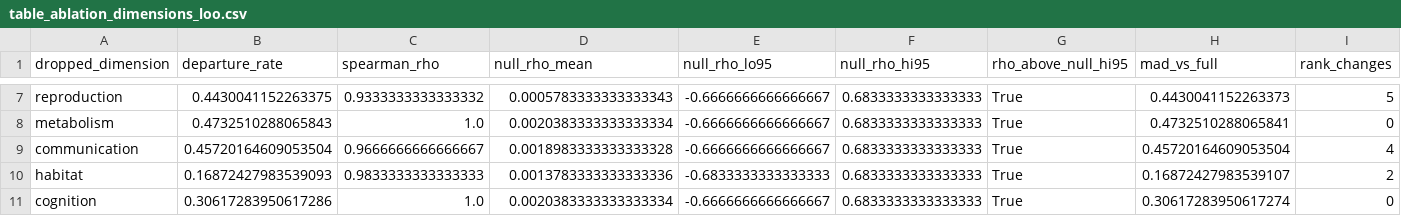
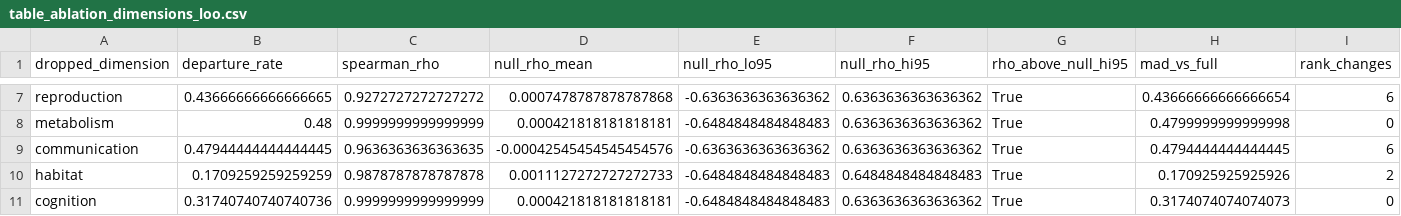
Before and after one commit to joetm/alienbench, a CSV file: results/table_ablation_dimensions_loo.csv, drawn as a sheet; only a part is shown, gaps mark what is left out; the diff covers the shown part only; the diff names each change by its address in the sheet, - before the commit and + after, or states it on an @@ line.

```diff
--- a/results/table_ablation_dimensions_loo.csv
+++ b/results/table_ablation_dimensions_loo.csv
-B7 (departure_rate): 0.4430041152263375
+B7 (departure_rate): 0.43666666666666665
-C7 (spearman_rho): 0.9333333333333332
+C7 (spearman_rho): 0.9272727272727272
-D7 (null_rho_mean): 0.0005783333333333343
+D7 (null_rho_mean): 0.0007478787878787868
-E7 (null_rho_lo95): -0.6666666666666667
+E7 (null_rho_lo95): -0.6363636363636362
-F7:F9 (null_rho_hi95): 0.6833333333333333
+F7:F9 (null_rho_hi95): 0.6363636363636362
-H7 (mad_vs_full): 0.4430041152263373
+H7 (mad_vs_full): 0.43666666666666654
-I7 (rank_changes): 5
+I7 (rank_changes): 6
-B8 (departure_rate): 0.4732510288065843
+B8 (departure_rate): 0.48
-C8 (spearman_rho): 1.0
+C8 (spearman_rho): 0.9999999999999999
-D8 (null_rho_mean): 0.0020383333333333334
+D8 (null_rho_mean): 0.000421818181818181
-E8 (null_rho_lo95): -0.6666666666666667
+E8 (null_rho_lo95): -0.6484848484848483
-H8 (mad_vs_full): 0.4732510288065841
+H8 (mad_vs_full): 0.4799999999999998
-B9 (departure_rate): 0.45720164609053504
+B9 (departure_rate): 0.47944444444444445
-C9 (spearman_rho): 0.9666666666666667
+C9 (spearman_rho): 0.9636363636363635
-D9 (null_rho_mean): 0.0018983333333333328
+D9 (null_rho_mean): -0.00042545454545454576
-E9 (null_rho_lo95): -0.6666666666666667
+E9 (null_rho_lo95): -0.6363636363636362
-H9 (mad_vs_full): 0.45720164609053504
+H9 (mad_vs_full): 0.4794444444444445
-I9 (rank_changes): 4
+I9 (rank_changes): 6
-B10 (departure_rate): 0.16872427983539093
+B10 (departure_rate): 0.1709259259259259
-C10 (spearman_rho): 0.9833333333333333
+C10 (spearman_rho): 0.9878787878787878
-D10 (null_rho_mean): 0.0013783333333333336
+D10 (null_rho_mean): 0.0011127272727272733
-E10 (null_rho_lo95): -0.6833333333333333
+E10 (null_rho_lo95): -0.6484848484848483
-F10 (null_rho_hi95): 0.6833333333333333
+F10 (null_rho_hi95): 0.6484848484848483
-H10 (mad_vs_full): 0.16872427983539107
+H10 (mad_vs_full): 0.170925925925926
-B11 (departure_rate): 0.30617283950617286
+B11 (departure_rate): 0.31740740740740736
-C11 (spearman_rho): 1.0
+C11 (spearman_rho): 0.9999999999999999
-D11 (null_rho_mean): 0.0020383333333333334
+D11 (null_rho_mean): 0.000421818181818181
-E11 (null_rho_lo95): -0.6666666666666667
+E11 (null_rho_lo95): -0.6484848484848483
-F11 (null_rho_hi95): 0.6833333333333333
+F11 (null_rho_hi95): 0.6363636363636362
-H11 (mad_vs_full): 0.30617283950617274
+H11 (mad_vs_full): 0.3174074074074073
```
Also changed, not shown: 32 edited cells elsewhere in this file, results/table_ablation_dimensions_minsubset.csv, results/table_ablation_dimensions_null_min_k.csv, 22 other files.
